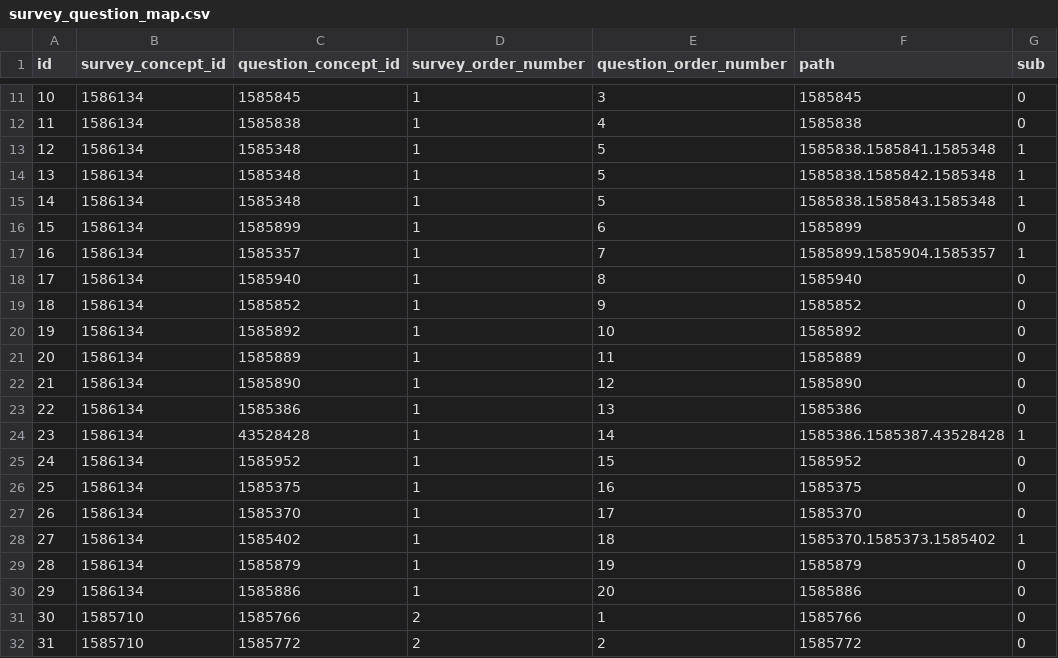
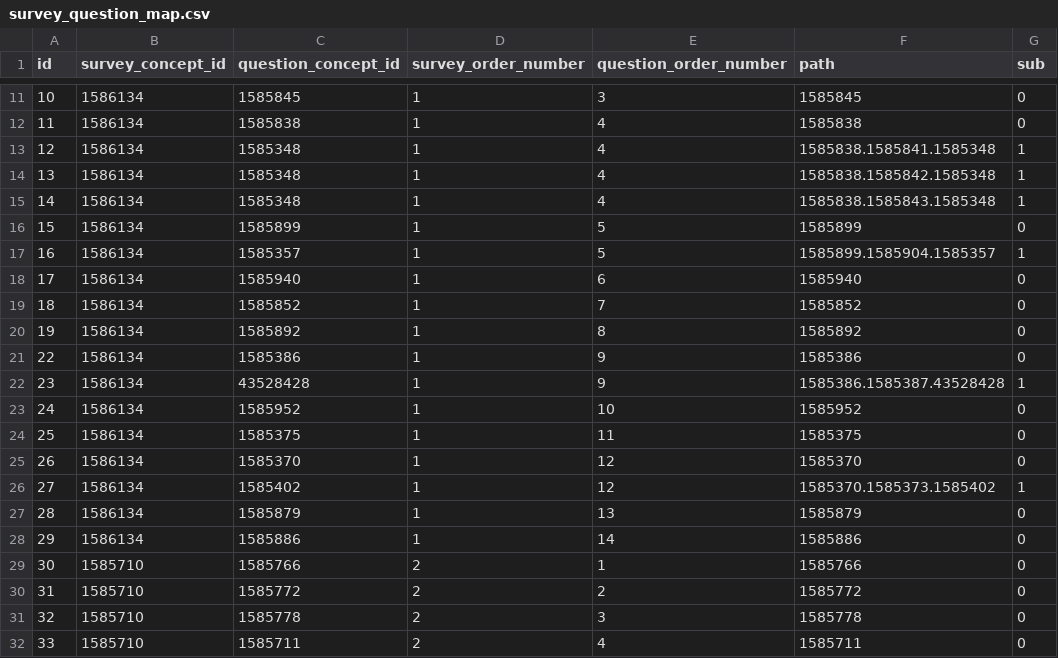
Before and after one commit to all-of-us/data-browser, a CSV file: public-api/db-cdr/generate-cdr/csv/survey_question_map.csv, drawn as a sheet; only a part is shown, gaps mark what is left out; the shorter side is filled out with more unchanged rows; the diff covers the shown part only.

Commit message:
updating survey question map file in generate-cdr/csv

```diff
--- a/public-api/db-cdr/generate-cdr/csv/survey_question_map.csv
+++ b/public-api/db-cdr/generate-cdr/csv/survey_question_map.csv
@@ -12,20 +12,18 @@ id,survey_concept_id,question_concept_id,survey_order_number,question_order_numb
 11,1586134,1585838,1,4,"1585838",0
-12,1586134,1585348,1,5,"1585838.1585841.1585348",1
-13,1586134,1585348,1,5,"1585838.1585842.1585348",1
-14,1586134,1585348,1,5,"1585838.1585843.1585348",1
-15,1586134,1585899,1,6,"1585899",0
-16,1586134,1585357,1,7,"1585899.1585904.1585357",1
-17,1586134,1585940,1,8,"1585940",0
-18,1586134,1585852,1,9,"1585852",0
-19,1586134,1585892,1,10,"1585892",0
-20,1586134,1585889,1,11,"1585889",0
-21,1586134,1585890,1,12,"1585890",0
-22,1586134,1585386,1,13,"1585386",0
-23,1586134,43528428,1,14,"1585386.1585387.43528428",1
-24,1586134,1585952,1,15,"1585952",0
-25,1586134,1585375,1,16,"1585375",0
-26,1586134,1585370,1,17,"1585370",0
-27,1586134,1585402,1,18,"1585370.1585373.1585402",1
-28,1586134,1585879,1,19,"1585879",0
-29,1586134,1585886,1,20,"1585886",0
+12,1586134,1585348,1,4,"1585838.1585841.1585348",1
+13,1586134,1585348,1,4,"1585838.1585842.1585348",1
+14,1586134,1585348,1,4,"1585838.1585843.1585348",1
+15,1586134,1585899,1,5,"1585899",0
+16,1586134,1585357,1,5,"1585899.1585904.1585357",1
+17,1586134,1585940,1,6,"1585940",0
+18,1586134,1585852,1,7,"1585852",0
+19,1586134,1585892,1,8,"1585892",0
+22,1586134,1585386,1,9,"1585386",0
+23,1586134,43528428,1,9,"1585386.1585387.43528428",1
+24,1586134,1585952,1,10,"1585952",0
+25,1586134,1585375,1,11,"1585375",0
+26,1586134,1585370,1,12,"1585370",0
+27,1586134,1585402,1,12,"1585370.1585373.1585402",1
+28,1586134,1585879,1,13,"1585879",0
+29,1586134,1585886,1,14,"1585886",0
 30,1585710,1585766,2,1,"1585766",0
```
Also changed, not shown: 9 removed rows and 46 edited cells elsewhere in this file.
